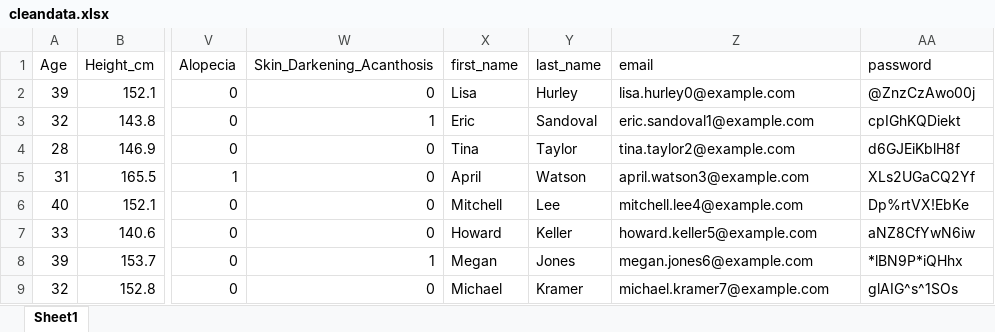
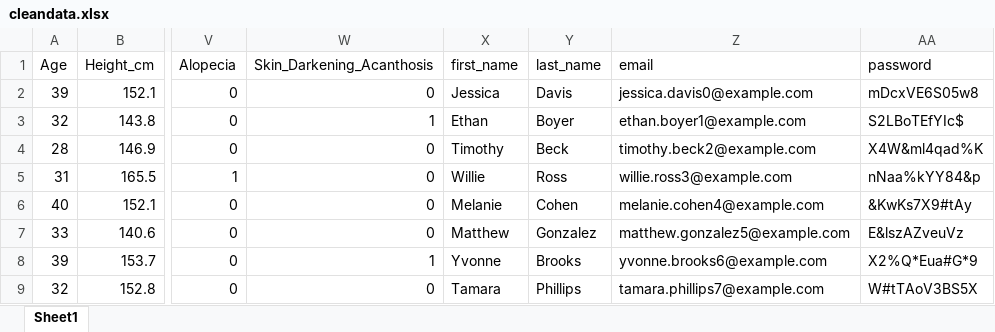
Before and after one commit to lbaxendale/masters_project, an Excel workbook: cleandata.xlsx, sheet Sheet1, drawn as a sheet; only a part is shown, gaps mark what is left out; values as stored, in another font and other column widths than the file's, no borders; the diff covers the shown part only; the diff names each change by its address in the sheet, - before the commit and + after, or states it on an @@ line.

```diff
--- a/cleandata.xlsx (sheet Sheet1)
+++ b/cleandata.xlsx (sheet Sheet1)
-X2 (first_name): Lisa
+X2 (first_name): Jessica
-Y2 (last_name): Hurley
+Y2 (last_name): Davis
-Z2 (email): lisa.hurley0@example.com
+Z2 (email): jessica.davis0@example.com
-AA2 (password): @ZnzCzAwo00j
+AA2 (password): mDcxVE6S05w8
-X3 (first_name): Eric
+X3 (first_name): Ethan
-Y3 (last_name): Sandoval
+Y3 (last_name): Boyer
-Z3 (email): eric.sandoval1@example.com
+Z3 (email): ethan.boyer1@example.com
-AA3 (password): cpIGhKQDiekt
+AA3 (password): S2LBoTEfYIc$
-X4 (first_name): Tina
+X4 (first_name): Timothy
-Y4 (last_name): Taylor
+Y4 (last_name): Beck
-Z4 (email): tina.taylor2@example.com
+Z4 (email): timothy.beck2@example.com
-AA4 (password): d6GJEiKblH8f
+AA4 (password): X4W&ml4qad%K
-X5 (first_name): April
+X5 (first_name): Willie
-Y5 (last_name): Watson
+Y5 (last_name): Ross
-Z5 (email): april.watson3@example.com
+Z5 (email): willie.ross3@example.com
-AA5 (password): XLs2UGaCQ2Yf
+AA5 (password): nNaa%kYY84&p
-X6 (first_name): Mitchell
+X6 (first_name): Melanie
-Y6 (last_name): Lee
+Y6 (last_name): Cohen
-Z6 (email): mitchell.lee4@example.com
+Z6 (email): melanie.cohen4@example.com
-AA6 (password): Dp%rtVX!EbKe
+AA6 (password): &KwKs7X9#tAy
-X7 (first_name): Howard
+X7 (first_name): Matthew
-Y7 (last_name): Keller
+Y7 (last_name): Gonzalez
-Z7 (email): howard.keller5@example.com
+Z7 (email): matthew.gonzalez5@example.com
-AA7 (password): aNZ8CfYwN6iw
+AA7 (password): E&lszAZveuVz
-X8 (first_name): Megan
+X8 (first_name): Yvonne
-Y8 (last_name): Jones
+Y8 (last_name): Brooks
-Z8 (email): megan.jones6@example.com
+Z8 (email): yvonne.brooks6@example.com
-AA8 (password): *lBN9P*iQHhx
+AA8 (password): X2%Q*Eua#G*9
-X9 (first_name): Michael
+X9 (first_name): Tamara
-Y9 (last_name): Kramer
+Y9 (last_name): Phillips
-Z9 (email): michael.kramer7@example.com
+Z9 (email): tamara.phillips7@example.com
-AA9 (password): glAIG^s^1SOs
+AA9 (password): W#tTAoV3BS5X
```
Also changed, not shown: 1839 edited cells elsewhere in this sheet, 4 other files.
